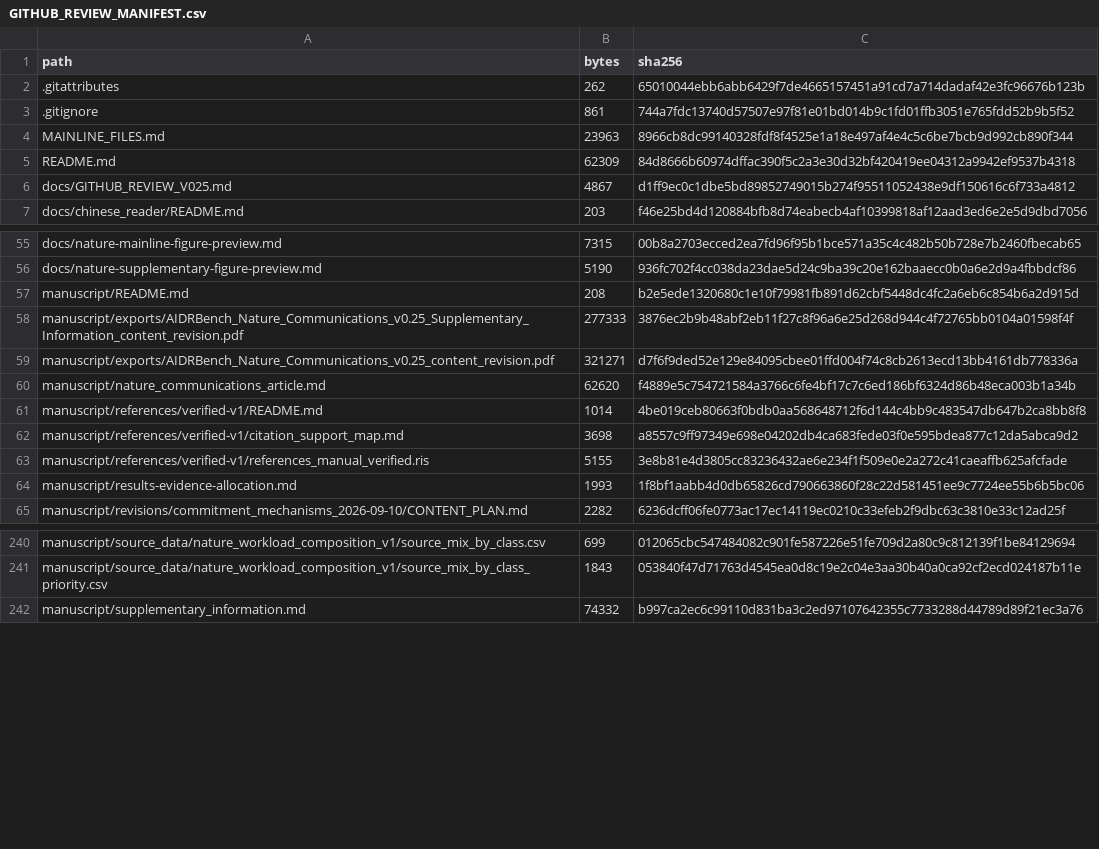
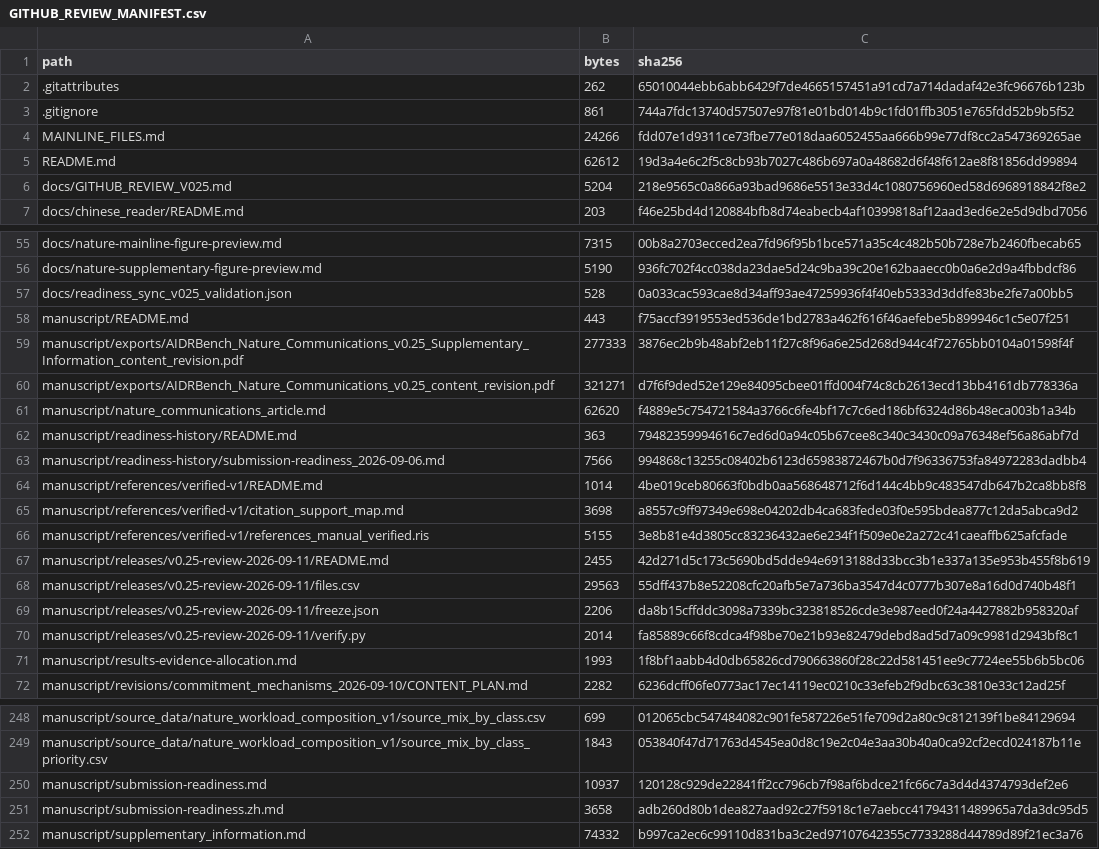
Before and after one commit to daxiang415/AIDRBench, a CSV file: GITHUB_REVIEW_MANIFEST.csv, drawn as a sheet; only a part is shown, gaps mark what is left out; the diff covers the shown part only.

Commit message:
Refresh v0.25 submission readiness and bind the frozen review evidence

```diff
--- a/GITHUB_REVIEW_MANIFEST.csv
+++ b/GITHUB_REVIEW_MANIFEST.csv
@@ -3,5 +3,5 @@ path,bytes,sha256
 .gitignore,861,744a7fdc13740d57507e97f81e01bd014b9c1fd01ffb3051e765fdd52b9b5f52
-MAINLINE_FILES.md,23963,8966cb8dc99140328fdf8f4525e1a18e497af4e4c5c6be7bcb9d992cb890f344
-README.md,62309,84d8666b60974dffac390f5c2a3e30d32bf420419ee04312a9942ef9537b4318
-docs/GITHUB_REVIEW_V025.md,4867,d1ff9ec0c1dbe5bd89852749015b274f95511052438e9df150616c6f733a4812
+MAINLINE_FILES.md,24266,fdd07e1d9311ce73fbe77e018daa6052455aa666b99e77df8cc2a547369265ae
+README.md,62612,19d3a4e6c2f5c8cb93b7027c486b697a0a48682d6f48f612ae8f81856dd99894
+docs/GITHUB_REVIEW_V025.md,5204,218e9565c0a866a93bad9686e5513e33d4c1080756960ed58d6968918842f8e2
 docs/chinese_reader/README.md,203,f46e25bd4d120884bfb8d74eabecb4af10399818af12aad3ed6e2e5d9dbd7056
@@ -56,3 +56,4 @@ docs/nature-mainline-figure-preview.md,7315,00b8a2703ecced2ea7fd96f95b1bce571a35
 docs/nature-supplementary-figure-preview.md,5190,936fc702f4cc038da23dae5d24c9ba39c20e162baaecc0b0a6e2d9a4fbbdcf86
-manuscript/README.md,208,b2e5ede1320680c1e10f79981fb891d62cbf5448dc4fc2a6eb6c854b6a2d915d
+docs/readiness_sync_v025_validation.json,528,0a033cac593cae8d34aff93ae47259936f4f40eb5333d3ddfe83be2fe7a00bb5
+manuscript/README.md,443,f75accf3919553ed536de1bd2783a462f616f46aefebe5b899946c1c5e07f251
 manuscript/exports/AIDRBench_Nature_Communications_v0.25_Supplementary_Information_content_revision.pdf,277333,3876ec2b9b48abf2eb11f27c8f96a6e25d268d944c4f72765bb0104a01598f4f
@@ -60,2 +61,4 @@ manuscript/exports/AIDRBench_Nature_Communications_v0.25_content_revision.pdf,32
 manuscript/nature_communications_article.md,62620,f4889e5c754721584a3766c6fe4bf17c7c6ed186bf6324d86b48eca003b1a34b
+manuscript/readiness-history/README.md,363,79482359994616c7ed6d0a94c05b67cee8c340c3430c09a76348ef56a86abf7d
+manuscript/readiness-history/submission-readiness_2026-09-06.md,7566,994868c13255c08402b6123d65983872467b0d7f96336753fa84972283dadbb4
 manuscript/references/verified-v1/README.md,1014,4be019ceb80663f0bdb0aa568648712f6d144c4bb9c483547db647b2ca8bb8f8
@@ -63,2 +66,6 @@ manuscript/references/verified-v1/citation_support_map.md,3698,a8557c9ff97349e69
 manuscript/references/verified-v1/references_manual_verified.ris,5155,3e8b81e4d3805cc83236432ae6e234f1f509e0e2a272c41caeaffb625afcfade
+manuscript/releases/v0.25-review-2026-09-11/README.md,2455,42d271d5c173c5690bd5dde94e6913188d33bcc3b1e337a135e953b455f8b619
+manuscript/releases/v0.25-review-2026-09-11/files.csv,29563,55dff437b8e52208cfc20afb5e7a736ba3547d4c0777b307e8a16d0d740b48f1
+manuscript/releases/v0.25-review-2026-09-11/freeze.json,2206,da8b15cffddc3098a7339bc323818526cde3e987eed0f24a4427882b958320af
+manuscript/releases/v0.25-review-2026-09-11/verify.py,2014,fa85889c66f8cdca4f98be70e21b93e82479debd8ad5d7a09c9981d2943bf8c1
 manuscript/results-evidence-allocation.md,1993,1f8bf1aabb4d0db65826cd790663860f28c22d581451ee9c7724ee55b6b5bc06
@@ -241,2 +249,4 @@ manuscript/source_data/nature_workload_composition_v1/source_mix_by_class.csv,69
 manuscript/source_data/nature_workload_composition_v1/source_mix_by_class_priority.csv,1843,053840f47d71763d4545ea0d8c19e2c04e3aa30b40a0ca92cf2ecd024187b11e
+manuscript/submission-readiness.md,10937,120128c929de22841ff2cc796cb7f98af6bdce21fc66c7a3d4d4374793def2e6
+manuscript/submission-readiness.zh.md,3658,adb260d80b1dea827aad92c27f5918c1e7aebcc41794311489965a7da3dc95d5
 manuscript/supplementary_information.md,74332,b997ca2ec6c99110d831ba3c2ed97107642355c7733288d44789d89f21ec3a76
```
Also changed, not shown: 1 added row elsewhere in this file, 14 other files.
